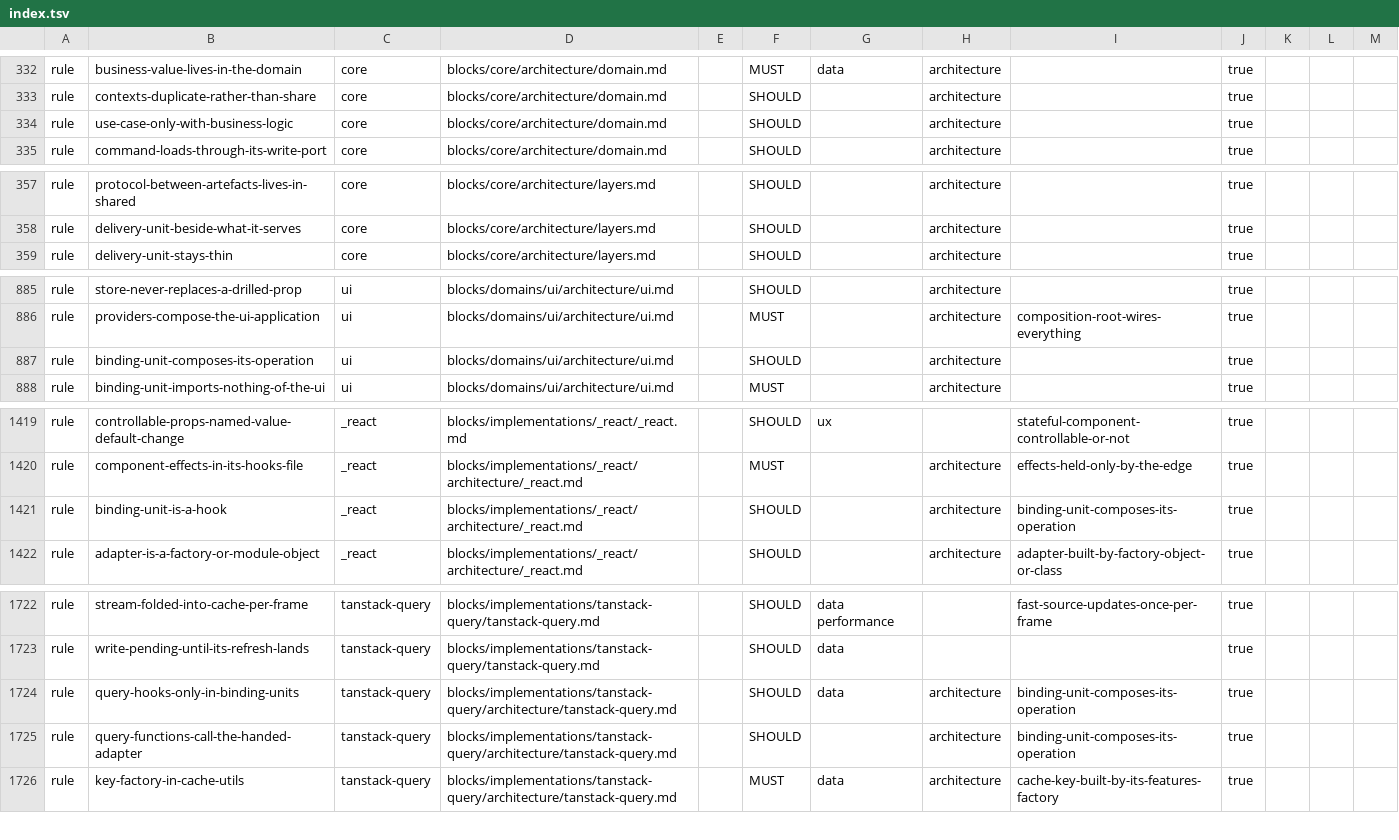
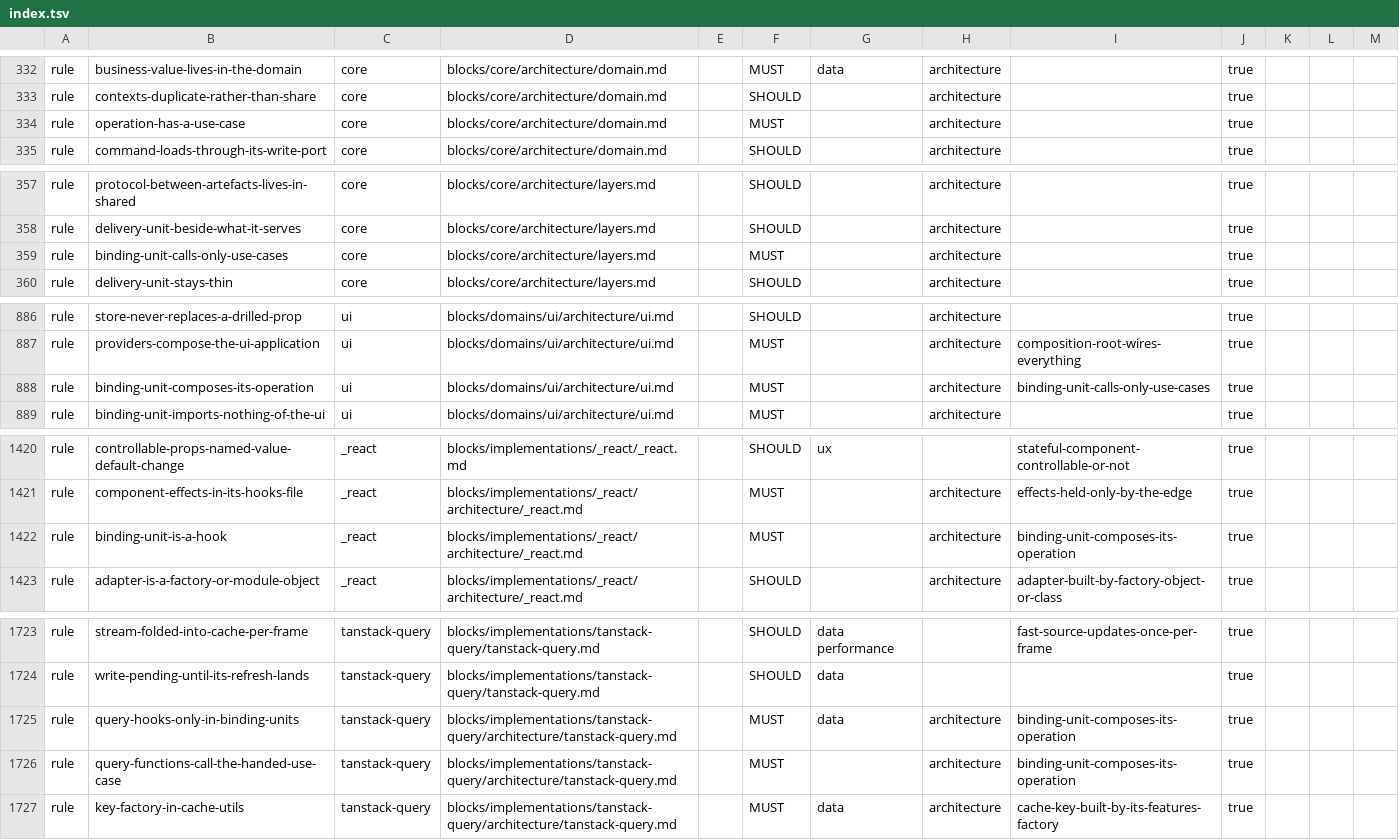
Before and after one commit to droneey/constitution, a TSV file: digests/index.tsv, drawn as a sheet; only a part is shown, gaps mark what is left out.

Commit message:
feat: Give every operation a use case and let interfaces call only use cases

```diff
--- a/digests/index.tsv
+++ b/digests/index.tsv
@@ -333,3 +333,3 @@ rule	business-value-lives-in-the-domain	core	blocks/core/architecture/domain.md
 rule	contexts-duplicate-rather-than-share	core	blocks/core/architecture/domain.md		SHOULD		architecture		true
-rule	use-case-only-with-business-logic	core	blocks/core/architecture/domain.md		SHOULD		architecture		true
+rule	operation-has-a-use-case	core	blocks/core/architecture/domain.md		MUST		architecture		true
 rule	command-loads-through-its-write-port	core	blocks/core/architecture/domain.md		SHOULD		architecture		true
@@ -358,2 +358,3 @@ rule	protocol-between-artefacts-lives-in-shared	core	blocks/core/architecture/la
 rule	delivery-unit-beside-what-it-serves	core	blocks/core/architecture/layers.md		SHOULD		architecture		true
+rule	binding-unit-calls-only-use-cases	core	blocks/core/architecture/layers.md		MUST		architecture		true
 rule	delivery-unit-stays-thin	core	blocks/core/architecture/layers.md		SHOULD		architecture		true
@@ -886,3 +887,3 @@ rule	store-never-replaces-a-drilled-prop	ui	blocks/domains/ui/architecture/ui.md
 rule	providers-compose-the-ui-application	ui	blocks/domains/ui/architecture/ui.md		MUST		architecture	composition-root-wires-everything	true
-rule	binding-unit-composes-its-operation	ui	blocks/domains/ui/architecture/ui.md		SHOULD		architecture		true
+rule	binding-unit-composes-its-operation	ui	blocks/domains/ui/architecture/ui.md		MUST		architecture	binding-unit-calls-only-use-cases	true
 rule	binding-unit-imports-nothing-of-the-ui	ui	blocks/domains/ui/architecture/ui.md		MUST		architecture		true
@@ -1420,3 +1421,3 @@ rule	controllable-props-named-value-default-change	_react	blocks/implementations
 rule	component-effects-in-its-hooks-file	_react	blocks/implementations/_react/architecture/_react.md		MUST		architecture	effects-held-only-by-the-edge	true
-rule	binding-unit-is-a-hook	_react	blocks/implementations/_react/architecture/_react.md		SHOULD		architecture	binding-unit-composes-its-operation	true
+rule	binding-unit-is-a-hook	_react	blocks/implementations/_react/architecture/_react.md		MUST		architecture	binding-unit-composes-its-operation	true
 rule	adapter-is-a-factory-or-module-object	_react	blocks/implementations/_react/architecture/_react.md		SHOULD		architecture	adapter-built-by-factory-object-or-class	true
@@ -1723,4 +1724,4 @@ rule	stream-folded-into-cache-per-frame	tanstack-query	blocks/implementations/ta
 rule	write-pending-until-its-refresh-lands	tanstack-query	blocks/implementations/tanstack-query/tanstack-query.md		SHOULD	data			true
-rule	query-hooks-only-in-binding-units	tanstack-query	blocks/implementations/tanstack-query/architecture/tanstack-query.md		SHOULD	data	architecture	binding-unit-composes-its-operation	true
-rule	query-functions-call-the-handed-adapter	tanstack-query	blocks/implementations/tanstack-query/architecture/tanstack-query.md		SHOULD		architecture	binding-unit-composes-its-operation	true
+rule	query-hooks-only-in-binding-units	tanstack-query	blocks/implementations/tanstack-query/architecture/tanstack-query.md		MUST	data	architecture	binding-unit-composes-its-operation	true
+rule	query-functions-call-the-handed-use-case	tanstack-query	blocks/implementations/tanstack-query/architecture/tanstack-query.md		MUST		architecture	binding-unit-composes-its-operation	true
 rule	key-factory-in-cache-utils	tanstack-query	blocks/implementations/tanstack-query/architecture/tanstack-query.md		MUST	data	architecture	cache-key-built-by-its-features-factory	true
```
Also changed, not shown: 11 other files.
